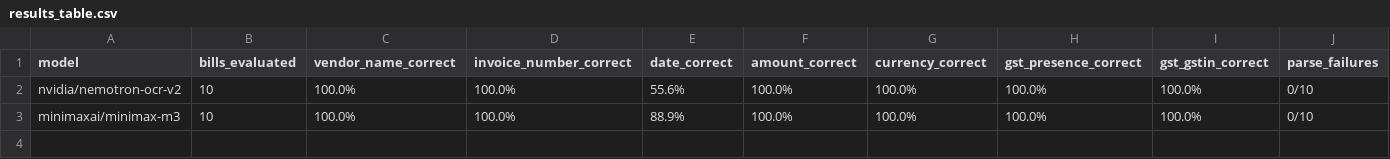
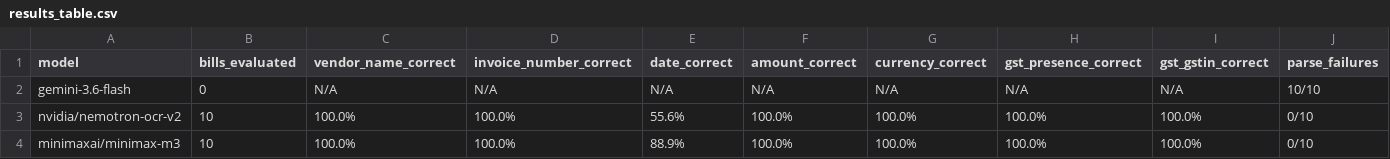
Before and after one commit to aneesmuhammeed/taxor-screening-task, a CSV file: results/results_table.csv, drawn as a sheet; only a part is shown; rows hold the shown columns only; the diff names each change by its address in the sheet, - before the commit and + after, or states it on an @@ line.

Commit message:
Add error handling for Gemini model and update results
- Updated raw_extractions.json to include error handling for the Gemini model, capturing RESOURCE_EXHAUSTED and UNAVAILABLE errors with detailed messages.
- Adjusted latency and token usage values for various entries.
- Corrected invoice dates and amounts in the extracted data.
- Added a new entry for each bill processed by the Gemini model indicating extraction failures.
- Updated results_table.csv to reflect the evaluation of the Gemini model with 10 parse failures.
- Introduced requirements.txt to manage project dependencies, including libraries for AI model interaction and data processing.

```diff
--- a/results/results_table.csv
+++ b/results/results_table.csv
+row 2: gemini-3.6-flash | 0 | N/A | N/A | N/A | N/A | N/A | N/A | N/A | 10/10
```
Also changed, not shown: results/detailed_scores.csv, 3 other files.
